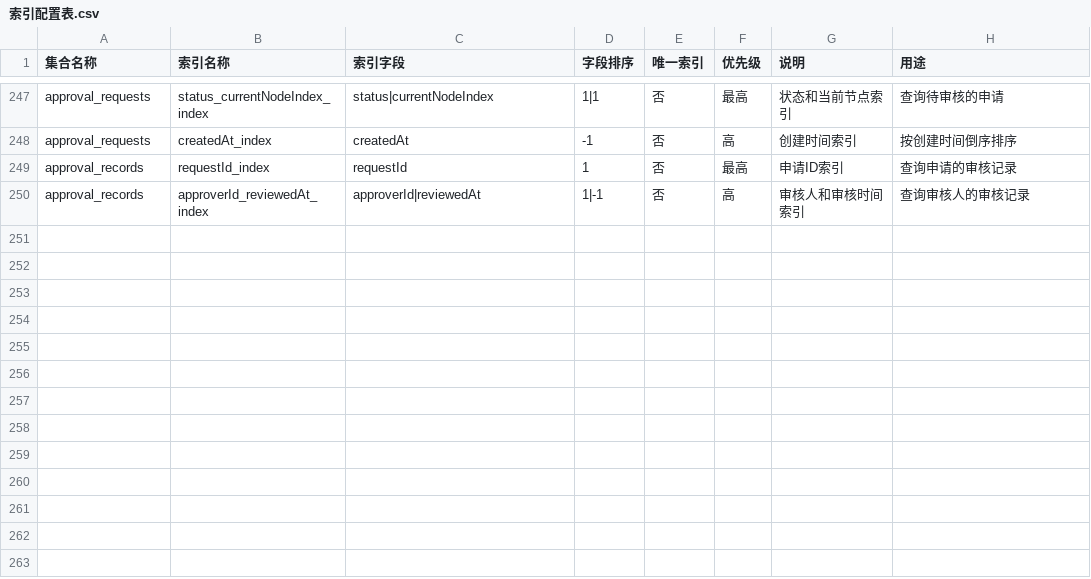
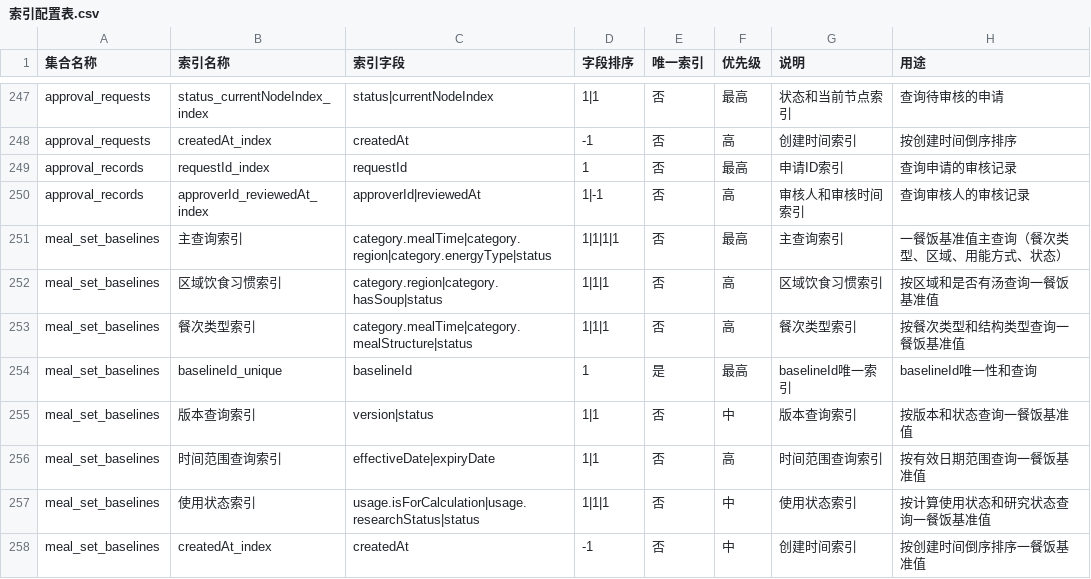
Before and after one commit to VeganGarden/MyGarden, a CSV file: Docs/索引配置表.csv, drawn as a sheet; only a part is shown, gaps mark what is left out; the diff names each change by its address in the sheet, - before the commit and + after, or states it on an @@ line.

Commit message:
feat: 实现一餐饭基准值管理系统
- 创建独立的meal_set_baselines集合，包含所有可能维度
- 新增meal-set-baseline-query云函数（查询功能）
- 新增meal-set-baseline-manage云函数（管理功能，集成审核流程）
- 实现完整的前端管理页面（列表、详情、添加、编辑）
- 支持多维度筛选（餐次类型、区域、结构类型、是否有汤等）
- 默认不用于计算，需要管理员手动启用
- 添加数据库初始化脚本和索引配置

```diff
--- a/Docs/索引配置表.csv
+++ b/Docs/索引配置表.csv
+row 251: meal_set_baselines | 主查询索引 | category.mealTime|category.region|category.energyType|status | 1|1|1|1 | 否 | 最高 | 主查询索引 | 一餐饭基准值主查询（餐次类型、区域、用能方式、状态）
+row 252: meal_set_baselines | 区域饮食习惯索引 | category.region|category.hasSoup|status | 1|1|1 | 否 | 高 | 区域饮食习惯索引 | 按区域和是否有汤查询一餐饭基准值
+row 253: meal_set_baselines | 餐次类型索引 | category.mealTime|category.mealStructure|status | 1|1|1 | 否 | 高 | 餐次类型索引 | 按餐次类型和结构类型查询一餐饭基准值
+row 254: meal_set_baselines | baselineId_unique | baselineId | 1 | 是 | 最高 | baselineId唯一索引 | baselineId唯一性和查询
+row 255: meal_set_baselines | 版本查询索引 | version|status | 1|1 | 否 | 中 | 版本查询索引 | 按版本和状态查询一餐饭基准值
+row 256: meal_set_baselines | 时间范围查询索引 | effectiveDate|expiryDate | 1|1 | 否 | 高 | 时间范围查询索引 | 按有效日期范围查询一餐饭基准值
+row 257: meal_set_baselines | 使用状态索引 | usage.isForCalculation|usage.researchStatus|status | 1|1|1 | 否 | 中 | 使用状态索引 | 按计算使用状态和研究状态查询一餐饭基准值
+row 258: meal_set_baselines | createdAt_index | createdAt | -1 | 否 | 中 | 创建时间索引 | 按创建时间倒序排序一餐饭基准值
```
Also changed, not shown: 14 other files.
